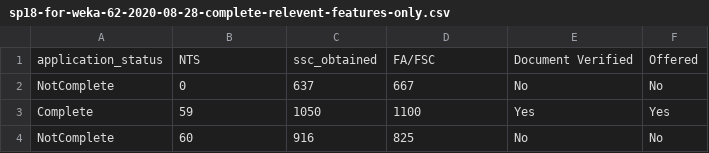
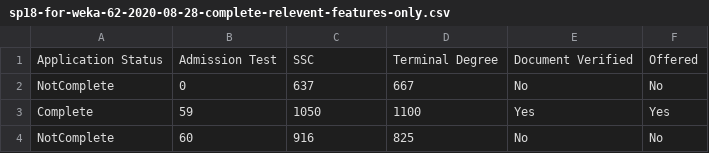
Before and after one commit to mhmmd-nauman/DataSets, a CSV file: second idea - bscs fall 17/sp18-for-weka-62-2020-08-28-complete-relevent-features-only.csv, drawn as a sheet; only a part is shown; removed rows and columns are numbered as before the commit, all else as after; the diff names each change by its address in the sheet, - before the commit and + after, or states it on an @@ line.

```diff
--- a/second idea - bscs fall 17/sp18-for-weka-62-2020-08-28-complete-relevent-features-only.csv
+++ b/second idea - bscs fall 17/sp18-for-weka-62-2020-08-28-complete-relevent-features-only.csv
-row 1: application_status | NTS | ssc_obtained | FA/FSC | Document Verified | Offered
+row 1: Application Status | Admission Test | SSC | Terminal Degree | Document Verified | Offered
```
Also changed, not shown: 1 other file.
